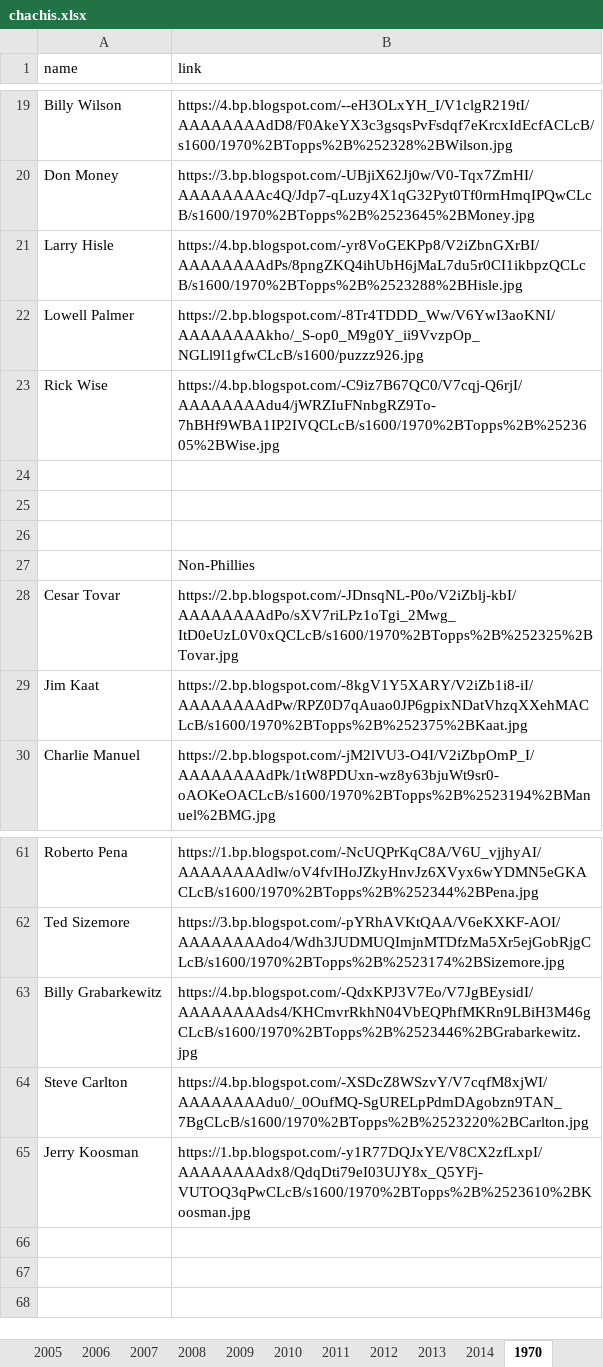
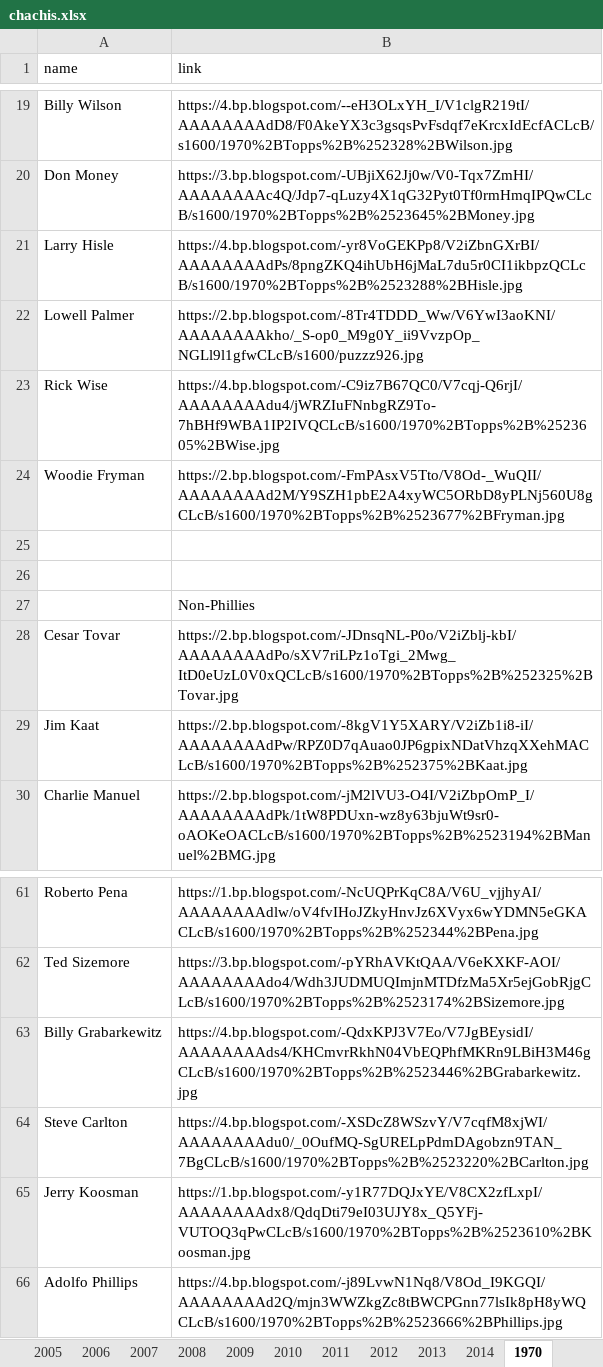
Before and after one commit to Wolfbane50/myApp, an Excel workbook: chachis.xlsx, sheet 1970, drawn as a sheet; only a part is shown, gaps mark what is left out; values as stored, in another font and other column widths than the file's, no borders; the diff names each change by its address in the sheet, - before the commit and + after, or states it on an @@ line.

```diff
--- a/chachis.xlsx (sheet 1970)
+++ b/chachis.xlsx (sheet 1970)
-row 24: (empty)
+row 24: Woodie Fryman | https://2.bp.blogspot.com/-FmPAsxV5Tto/V8Od-_WuQII/AAAAAAAAd2M/Y9SZH1pbE2A4xyWC5ORbD8yPLNj560U8gCLcB/s1600/1970%2BTopps%2B%2523677%2BFryman.jpg
+row 66: Adolfo Phillips | https://4.bp.blogspot.com/-j89LvwN1Nq8/V8Od_I9KGQI/AAAAAAAAd2Q/mjn3WWZkgZc8tBWCPGnn77lsIk8pH8yWQCLcB/s1600/1970%2BTopps%2B%2523666%2BPhillips.jpg
```
Also changed, not shown: sheet Misc, sheet 2016, sheet 2016 Team Issue, 10 other files.
